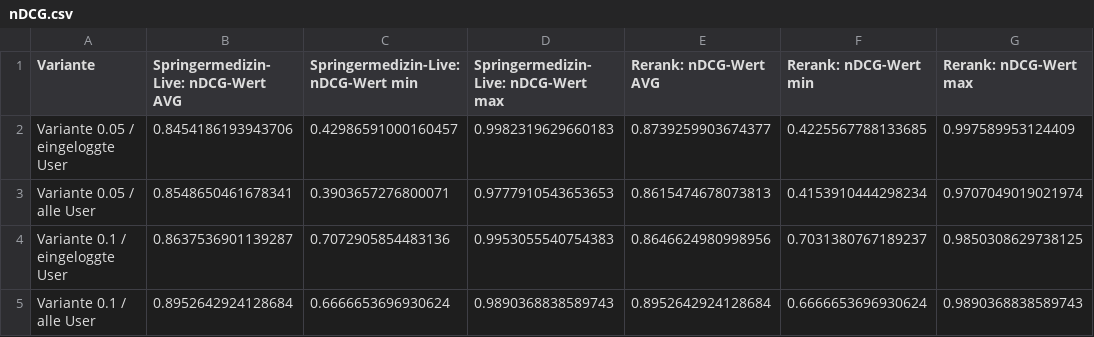
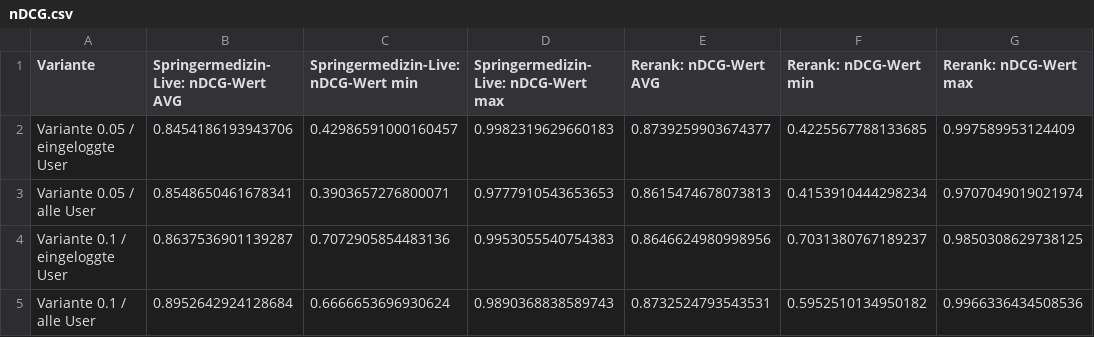
Before and after one commit to lukas-abegg/bachelorthesis, a CSV file: content/diagrams/eval/nDCG.csv, drawn as a sheet.

```diff
--- a/content/diagrams/eval/nDCG.csv
+++ b/content/diagrams/eval/nDCG.csv
@@ -4,2 +4,2 @@ Variante 0.05 / alle User,0.8548650461678341,0.3903657276800071,0.97779105436536
 Variante 0.1 / eingeloggte User,0.8637536901139287,0.7072905854483136,0.9953055540754383,0.8646624980998956,0.7031380767189237,0.9850308629738125
-Variante 0.1 / alle User,0.8952642924128684,0.6666653696930624,0.9890368838589743,0.8952642924128684,0.6666653696930624,0.9890368838589743
+Variante 0.1 / alle User,0.8952642924128684,0.6666653696930624,0.9890368838589743,0.8732524793543531,0.5952510134950182,0.9966336434508536
```
Also changed, not shown: content/diagrams/eval/relevanceAVGVarianten.csv, content/diagrams/eval/top10sNDCG.csv.
